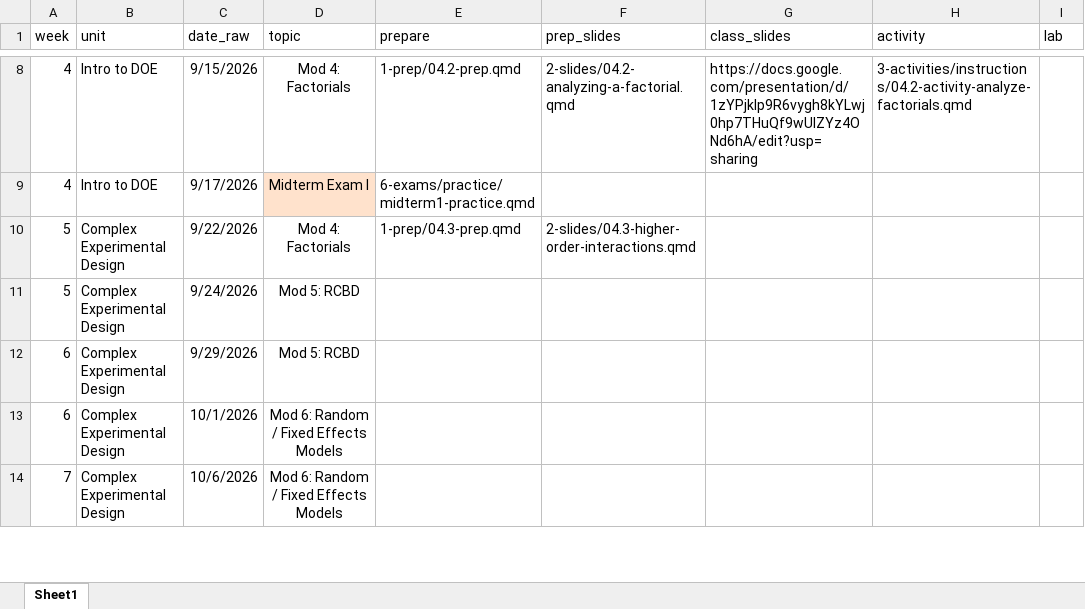
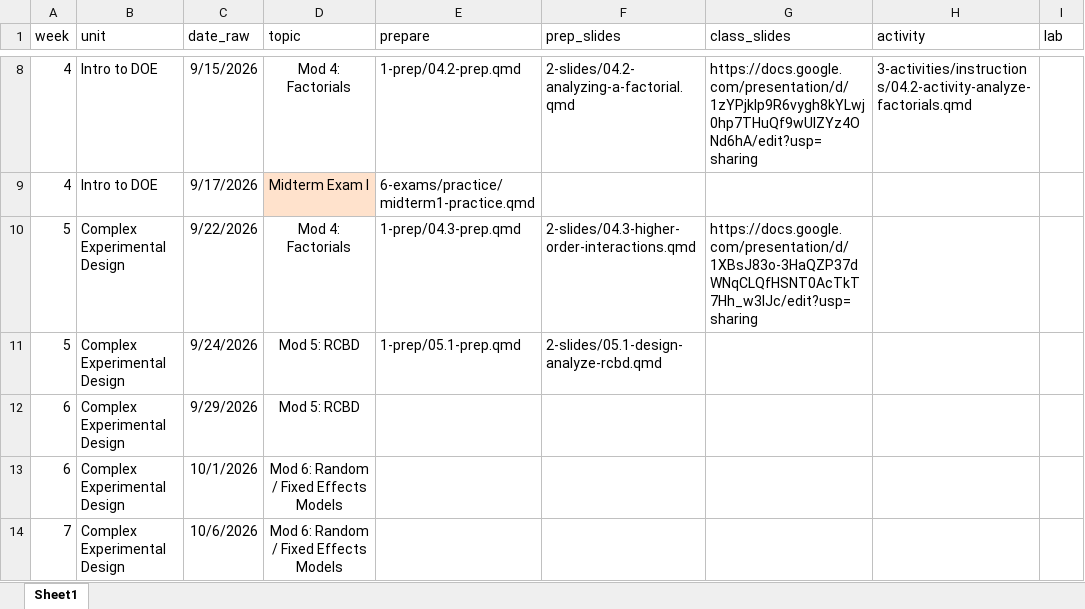
Before and after one commit to manncz/stat-3540-calpoly, an Excel workbook: stat-3540-f26-schedule.xlsx, sheet Sheet1, drawn as a sheet; only a part is shown, gaps mark what is left out; values as stored, in another font and other column widths than the file's, no borders; the diff names each change by its address in the sheet, - before the commit and + after, or states it on an @@ line.

Commit message:
5.1 prep

```diff
--- a/stat-3540-f26-schedule.xlsx (sheet Sheet1)
+++ b/stat-3540-f26-schedule.xlsx (sheet Sheet1)
-G10 (class_slides): (empty)
+G10 (class_slides): https://docs.google.com/presentation/d/1XBsJ83o-3HaQZP37dWNqCLQfHSNT0AcTkT7Hh_w3IJc/edit?usp=sharing
-E11 (prepare): (empty)
+E11 (prepare): 1-prep/05.1-prep.qmd
-F11 (prep_slides): (empty)
+F11 (prep_slides): 2-slides/05.1-design-analyze-rcbd.qmd
```
Also changed, not shown: 0-course-info/canvas/canvas_schedule.xlsx, 43 other files.
